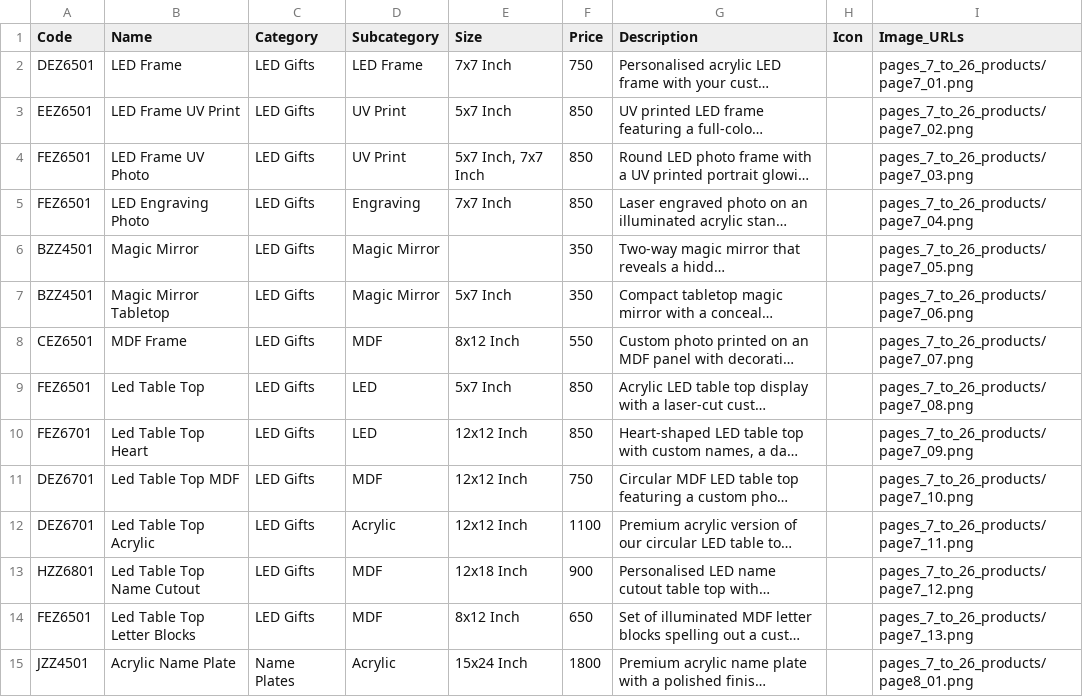
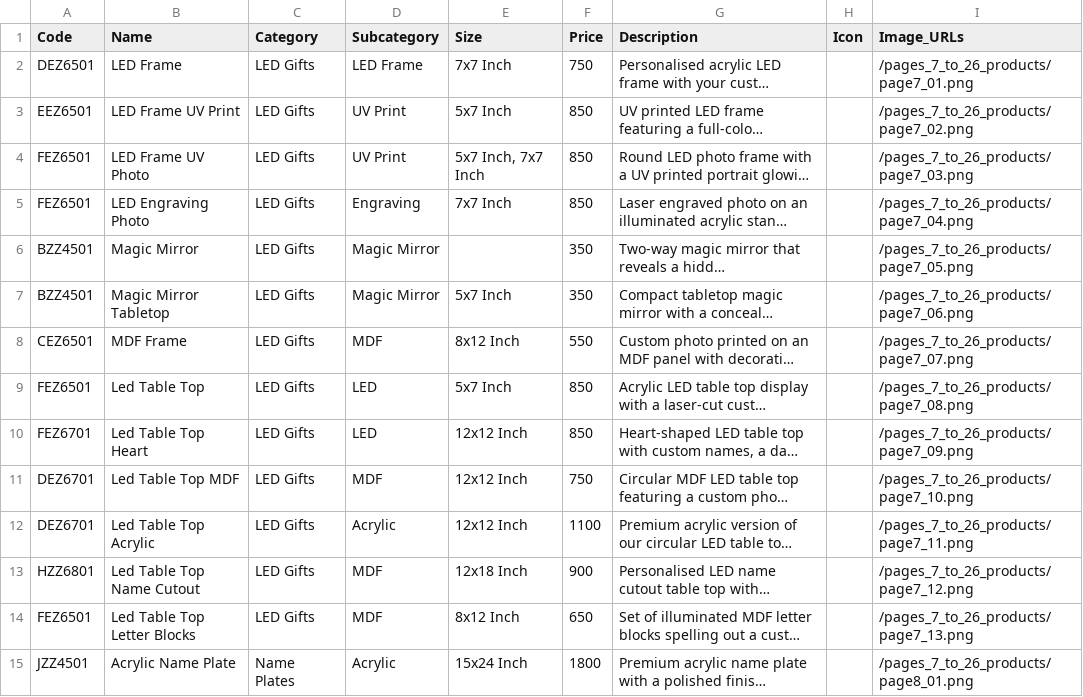
Before and after one commit to VarunA7272/spiritualimagination, a CSV file: public/spiritual_imagination_catalog.csv, drawn as a sheet; only a part is shown; long unchanged cells end in …; the diff covers the shown part only; the diff names each change by its address in the sheet, - before the commit and + after, or states it on an @@ line.

Commit message:
Update CSV image paths with a leading slash to ensure correct resolution on all routes

```diff
--- a/public/spiritual_imagination_catalog.csv
+++ b/public/spiritual_imagination_catalog.csv
-I2 (Image_URLs): pages_7_to_26_products/page7_01.png
+I2 (Image_URLs): /pages_7_to_26_products/page7_01.png
-I3 (Image_URLs): pages_7_to_26_products/page7_02.png
+I3 (Image_URLs): /pages_7_to_26_products/page7_02.png
-I4 (Image_URLs): pages_7_to_26_products/page7_03.png
+I4 (Image_URLs): /pages_7_to_26_products/page7_03.png
-I5 (Image_URLs): pages_7_to_26_products/page7_04.png
+I5 (Image_URLs): /pages_7_to_26_products/page7_04.png
-I6 (Image_URLs): pages_7_to_26_products/page7_05.png
+I6 (Image_URLs): /pages_7_to_26_products/page7_05.png
-I7 (Image_URLs): pages_7_to_26_products/page7_06.png
+I7 (Image_URLs): /pages_7_to_26_products/page7_06.png
-I8 (Image_URLs): pages_7_to_26_products/page7_07.png
+I8 (Image_URLs): /pages_7_to_26_products/page7_07.png
-I9 (Image_URLs): pages_7_to_26_products/page7_08.png
+I9 (Image_URLs): /pages_7_to_26_products/page7_08.png
-I10 (Image_URLs): pages_7_to_26_products/page7_09.png
+I10 (Image_URLs): /pages_7_to_26_products/page7_09.png
-I11 (Image_URLs): pages_7_to_26_products/page7_10.png
+I11 (Image_URLs): /pages_7_to_26_products/page7_10.png
-I12 (Image_URLs): pages_7_to_26_products/page7_11.png
+I12 (Image_URLs): /pages_7_to_26_products/page7_11.png
-I13 (Image_URLs): pages_7_to_26_products/page7_12.png
+I13 (Image_URLs): /pages_7_to_26_products/page7_12.png
-I14 (Image_URLs): pages_7_to_26_products/page7_13.png
+I14 (Image_URLs): /pages_7_to_26_products/page7_13.png
-I15 (Image_URLs): pages_7_to_26_products/page8_01.png
+I15 (Image_URLs): /pages_7_to_26_products/page8_01.png
```
Also changed, not shown: 146 edited cells elsewhere in this file.
